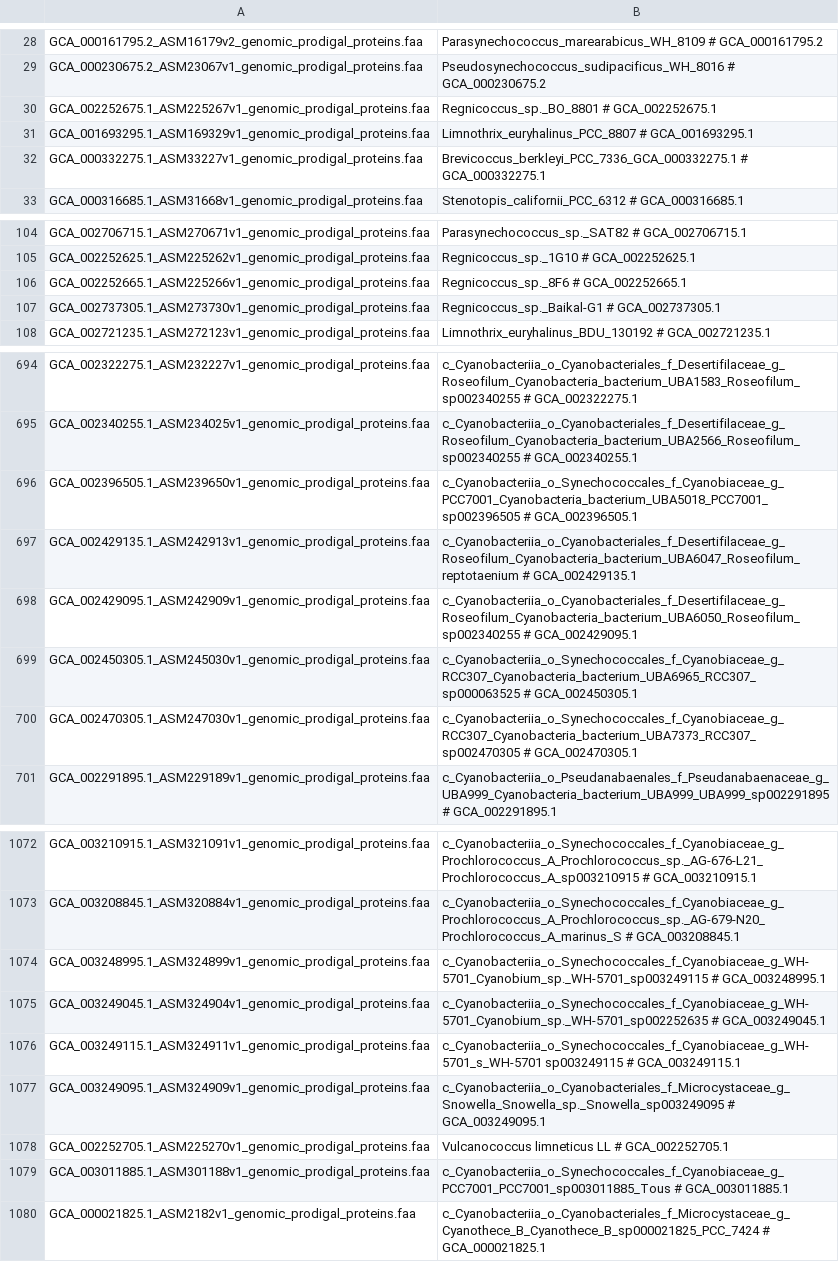
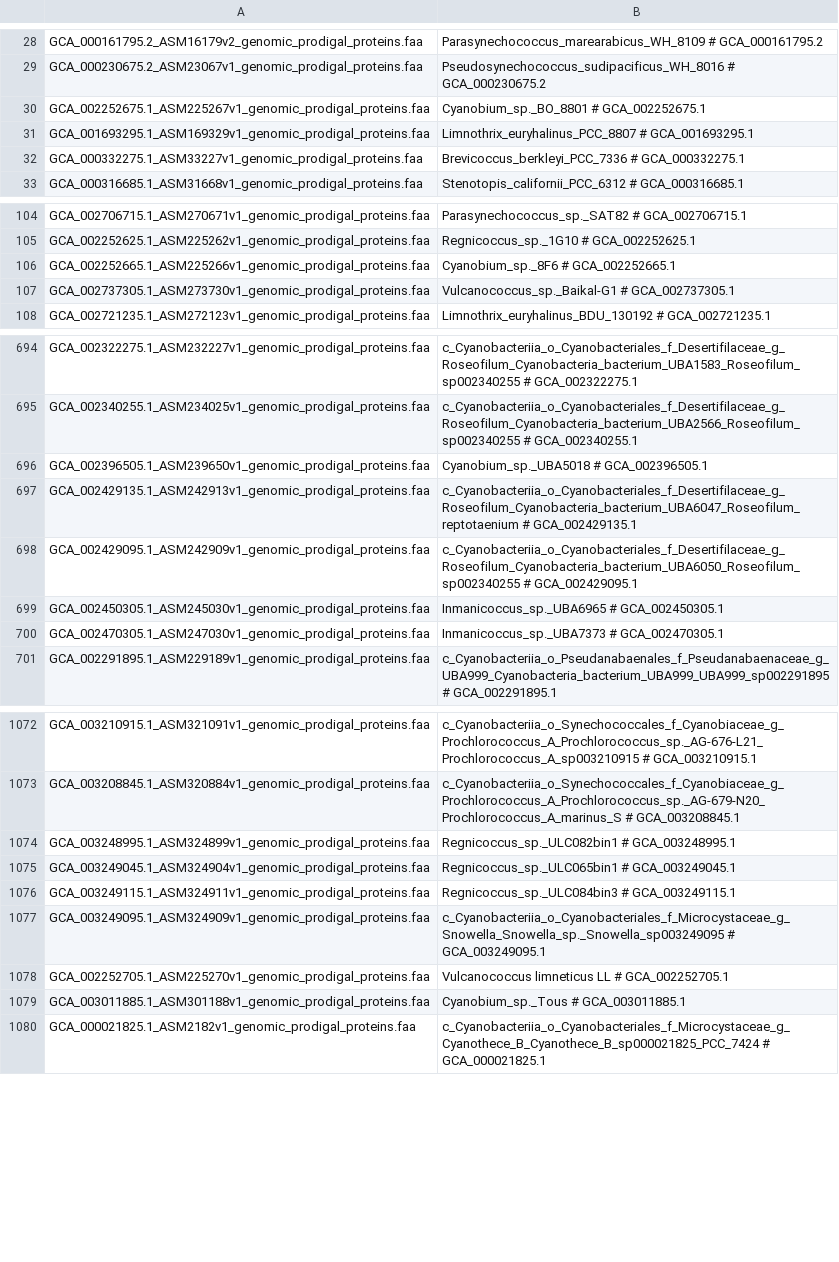
Before and after one commit to vinisalazar/SynechococcusGT, a TSV file: data/gtt/1085_labels.tsv, drawn as a sheet; only a part is shown, gaps mark what is left out; the diff covers the shown part only.

```diff
--- a/data/gtt/1085_labels.tsv
+++ b/data/gtt/1085_labels.tsv
@@ -29,5 +29,5 @@ GCA_000161795.2_ASM16179v2_genomic_prodigal_proteins.faa	Parasynechococcus_marea
 GCA_000230675.2_ASM23067v1_genomic_prodigal_proteins.faa	Pseudosynechococcus_sudipacificus_WH_8016 # GCA_000230675.2
-GCA_002252675.1_ASM225267v1_genomic_prodigal_proteins.faa	Regnicoccus_sp._BO_8801 # GCA_002252675.1
+GCA_002252675.1_ASM225267v1_genomic_prodigal_proteins.faa	Cyanobium_sp._BO_8801 # GCA_002252675.1
 GCA_001693295.1_ASM169329v1_genomic_prodigal_proteins.faa	Limnothrix_euryhalinus_PCC_8807 # GCA_001693295.1
-GCA_000332275.1_ASM33227v1_genomic_prodigal_proteins.faa	Brevicoccus_berkleyi_PCC_7336_GCA_000332275.1 # GCA_000332275.1
+GCA_000332275.1_ASM33227v1_genomic_prodigal_proteins.faa	Brevicoccus_berkleyi_PCC_7336 # GCA_000332275.1
 GCA_000316685.1_ASM31668v1_genomic_prodigal_proteins.faa	Stenotopis_californii_PCC_6312 # GCA_000316685.1
@@ -105,4 +105,4 @@ GCA_002706715.1_ASM270671v1_genomic_prodigal_proteins.faa	Parasynechococcus_sp._
 GCA_002252625.1_ASM225262v1_genomic_prodigal_proteins.faa	Regnicoccus_sp._1G10 # GCA_002252625.1
-GCA_002252665.1_ASM225266v1_genomic_prodigal_proteins.faa	Regnicoccus_sp._8F6 # GCA_002252665.1
-GCA_002737305.1_ASM273730v1_genomic_prodigal_proteins.faa	Regnicoccus_sp._Baikal-G1 # GCA_002737305.1
+GCA_002252665.1_ASM225266v1_genomic_prodigal_proteins.faa	Cyanobium_sp._8F6 # GCA_002252665.1
+GCA_002737305.1_ASM273730v1_genomic_prodigal_proteins.faa	Vulcanococcus_sp._Baikal-G1 # GCA_002737305.1
 GCA_002721235.1_ASM272123v1_genomic_prodigal_proteins.faa	Limnothrix_euryhalinus_BDU_130192 # GCA_002721235.1
@@ -695,7 +695,7 @@ GCA_002322275.1_ASM232227v1_genomic_prodigal_proteins.faa	c_Cyanobacteriia_o_Cya
 GCA_002340255.1_ASM234025v1_genomic_prodigal_proteins.faa	c_Cyanobacteriia_o_Cyanobacteriales_f_Desertifilaceae_g_Roseofilum_Cyanobacteria_bacterium_UBA2566_Roseofilum_sp002340255 # GCA_002340255.1
-GCA_002396505.1_ASM239650v1_genomic_prodigal_proteins.faa	c_Cyanobacteriia_o_Synechococcales_f_Cyanobiaceae_g_PCC7001_Cyanobacteria_bacterium_UBA5018_PCC7001_sp002396505 # GCA_002396505.1
+GCA_002396505.1_ASM239650v1_genomic_prodigal_proteins.faa	Cyanobium_sp._UBA5018 # GCA_002396505.1
 GCA_002429135.1_ASM242913v1_genomic_prodigal_proteins.faa	c_Cyanobacteriia_o_Cyanobacteriales_f_Desertifilaceae_g_Roseofilum_Cyanobacteria_bacterium_UBA6047_Roseofilum_reptotaenium # GCA_002429135.1
 GCA_002429095.1_ASM242909v1_genomic_prodigal_proteins.faa	c_Cyanobacteriia_o_Cyanobacteriales_f_Desertifilaceae_g_Roseofilum_Cyanobacteria_bacterium_UBA6050_Roseofilum_sp002340255 # GCA_002429095.1
-GCA_002450305.1_ASM245030v1_genomic_prodigal_proteins.faa	c_Cyanobacteriia_o_Synechococcales_f_Cyanobiaceae_g_RCC307_Cyanobacteria_bacterium_UBA6965_RCC307_sp000063525 # GCA_002450305.1
-GCA_002470305.1_ASM247030v1_genomic_prodigal_proteins.faa	c_Cyanobacteriia_o_Synechococcales_f_Cyanobiaceae_g_RCC307_Cyanobacteria_bacterium_UBA7373_RCC307_sp002470305 # GCA_002470305.1
+GCA_002450305.1_ASM245030v1_genomic_prodigal_proteins.faa	Inmanicoccus_sp._UBA6965 # GCA_002450305.1
+GCA_002470305.1_ASM247030v1_genomic_prodigal_proteins.faa	Inmanicoccus_sp._UBA7373 # GCA_002470305.1
 GCA_002291895.1_ASM229189v1_genomic_prodigal_proteins.faa	c_Cyanobacteriia_o_Pseudanabaenales_f_Pseudanabaenaceae_g_UBA999_Cyanobacteria_bacterium_UBA999_UBA999_sp002291895 # GCA_002291895.1
@@ -1073,8 +1073,8 @@ GCA_003210915.1_ASM321091v1_genomic_prodigal_proteins.faa	c_Cyanobacteriia_o_Syn
 GCA_003208845.1_ASM320884v1_genomic_prodigal_proteins.faa	c_Cyanobacteriia_o_Synechococcales_f_Cyanobiaceae_g_Prochlorococcus_A_Prochlorococcus_sp._AG-679-N20_Prochlorococcus_A_marinus_S # GCA_003208845.1
-GCA_003248995.1_ASM324899v1_genomic_prodigal_proteins.faa	c_Cyanobacteriia_o_Synechococcales_f_Cyanobiaceae_g_WH-5701_Cyanobium_sp._WH-5701_sp003249115 # GCA_003248995.1
-GCA_003249045.1_ASM324904v1_genomic_prodigal_proteins.faa	c_Cyanobacteriia_o_Synechococcales_f_Cyanobiaceae_g_WH-5701_Cyanobium_sp._WH-5701_sp002252635 # GCA_003249045.1
-GCA_003249115.1_ASM324911v1_genomic_prodigal_proteins.faa	c_Cyanobacteriia_o_Synechococcales_f_Cyanobiaceae_g_WH-5701_s_WH-5701 sp003249115 # GCA_003249115.1
+GCA_003248995.1_ASM324899v1_genomic_prodigal_proteins.faa	Regnicoccus_sp._ULC082bin1 # GCA_003248995.1
+GCA_003249045.1_ASM324904v1_genomic_prodigal_proteins.faa	Regnicoccus_sp._ULC065bin1 # GCA_003249045.1
+GCA_003249115.1_ASM324911v1_genomic_prodigal_proteins.faa	Regnicoccus_sp._ULC084bin3 # GCA_003249115.1
 GCA_003249095.1_ASM324909v1_genomic_prodigal_proteins.faa	c_Cyanobacteriia_o_Cyanobacteriales_f_Microcystaceae_g_Snowella_Snowella_sp._Snowella_sp003249095 # GCA_003249095.1
 GCA_002252705.1_ASM225270v1_genomic_prodigal_proteins.faa	Vulcanococcus limneticus LL # GCA_002252705.1
-GCA_003011885.1_ASM301188v1_genomic_prodigal_proteins.faa	c_Cyanobacteriia_o_Synechococcales_f_Cyanobiaceae_g_PCC7001_PCC7001_sp003011885_Tous # GCA_003011885.1
+GCA_003011885.1_ASM301188v1_genomic_prodigal_proteins.faa	Cyanobium_sp._Tous # GCA_003011885.1
 GCA_000021825.1_ASM2182v1_genomic_prodigal_proteins.faa	c_Cyanobacteriia_o_Cyanobacteriales_f_Microcystaceae_g_Cyanothece_B_Cyanothece_B_sp000021825_PCC_7424 # GCA_000021825.1
```
Also changed, not shown: 11 edited cells elsewhere in this file, data/misc/labels.tsv, data/misc/missing_labels.csv, 3 other files.
